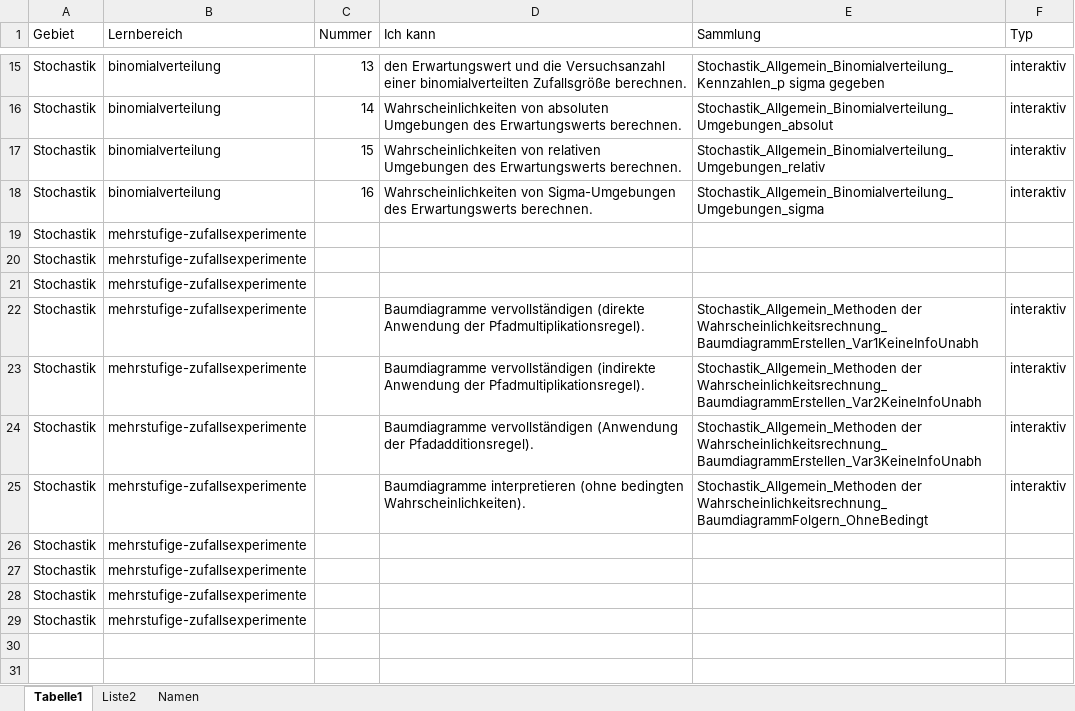
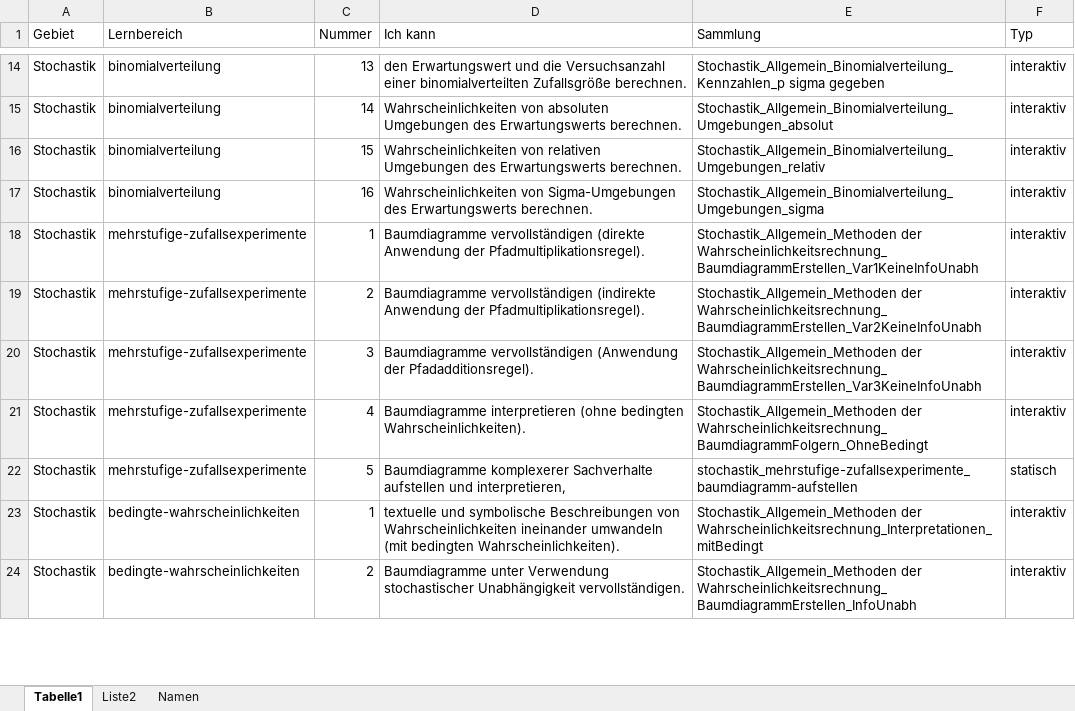
Before and after one commit to MatheDoc/mathechecks, an Excel workbook: kompetenzliste.xlsx, sheet Tabelle1, drawn as a sheet; only a part is shown, gaps mark what is left out; values as stored, in another font and other column widths than the file's, no borders; table styles not drawn; removed rows and columns are numbered as before the commit, all else as after; the diff covers the shown part only; the diff names each change by its address in the sheet, - before the commit and + after, or states it on an @@ line.

```diff
--- a/kompetenzliste.xlsx (sheet Tabelle1)
+++ b/kompetenzliste.xlsx (sheet Tabelle1)
-row 19: Stochastik | mehrstufige-zufallsexperimente
-row 20: Stochastik | mehrstufige-zufallsexperimente
-row 21: Stochastik | mehrstufige-zufallsexperimente
-C18 (Nummer): (empty)
+C18 (Nummer): 1
-C19 (Nummer): (empty)
+C19 (Nummer): 2
-C20 (Nummer): (empty)
+C20 (Nummer): 3
-C21 (Nummer): (empty)
+C21 (Nummer): 4
-C22 (Nummer): (empty)
+C22 (Nummer): 5
-D22 (Ich kann): (empty)
+D22 (Ich kann): Baumdiagramme komplexerer Sachverhalte aufstellen und interpretieren,
-E22 (Sammlung): (empty)
+E22 (Sammlung): stochastik_mehrstufige-zufallsexperimente_baumdiagramm-aufstellen
-F22 (Typ): (empty)
+F22 (Typ): statisch
-row 27: Stochastik | mehrstufige-zufallsexperimente
-row 28: Stochastik | mehrstufige-zufallsexperimente
-row 29: Stochastik | mehrstufige-zufallsexperimente
-row 23: (empty)
+row 23: Stochastik | bedingte-wahrscheinlichkeiten | 1 | textuelle und symbolische Beschreibungen von Wahrscheinlichkeiten ineinander umwandeln (mit bedingten Wahrscheinlichkeiten). | Stochastik_Allgemein_Methoden der Wahrscheinlichkeitsrechnung_Interpretationen_mitBedingt | interaktiv
-row 24: (empty)
+row 24: Stochastik | bedingte-wahrscheinlichkeiten | 2 | Baumdiagramme unter Verwendung stochastischer Unabhängigkeit vervollständigen. | Stochastik_Allgemein_Methoden der Wahrscheinlichkeitsrechnung_BaumdiagrammErstellen_InfoUnabh | interaktiv
```
Also changed, not shown: 7 added rows, 1 removed row, 6 edited cells and cell formats elsewhere in this sheet, 26 other files.
